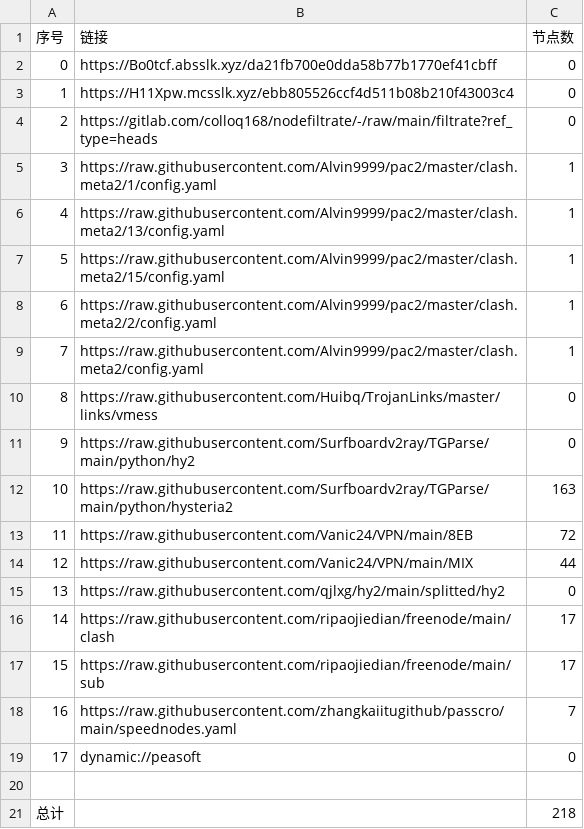
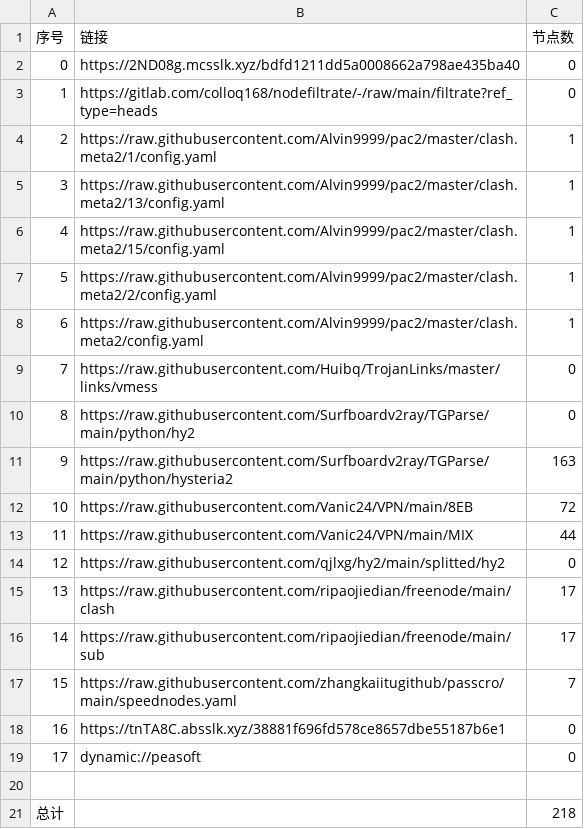
Before and after one commit to ileesen/PublicNodes, a CSV file: list_result.csv, drawn as a sheet; removed rows and columns are numbered as before the commit, all else as after; the diff names each change by its address in the sheet, - before the commit and + after, or states it on an @@ line.

```diff
--- a/list_result.csv
+++ b/list_result.csv
-row 2: 0 | https://Bo0tcf.absslk.xyz/da21fb700e0dda58b77b1770ef41cbff | 0
@@ column A (序号) renumbered between rows 2 and 17 @@
-B2 (链接): https://H11Xpw.mcsslk.xyz/ebb805526ccf4d511b08b210f43003c4
+B2 (链接): https://2ND08g.mcsslk.xyz/bdfd1211dd5a0008662a798ae435ba40
+row 18: 16 | https://tnTA8C.absslk.xyz/38881f696fd578ce8657dbe55187b6e1 | 0
```
Also changed, not shown: 23 other files.
